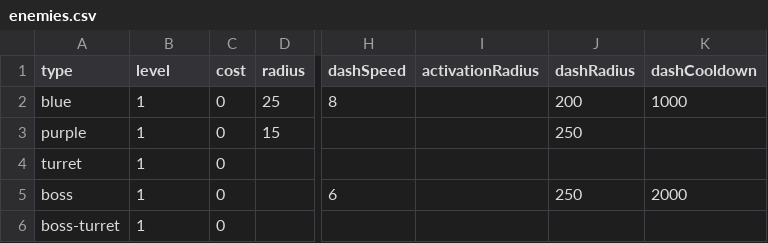
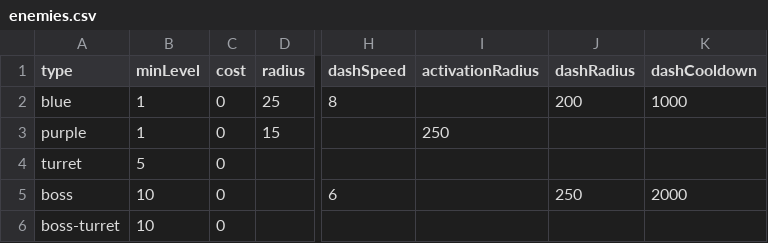
Before and after one commit to Heromachine/Space-Game, a CSV file: enemies.csv, drawn as a sheet; only a part is shown, gaps mark what is left out; the diff names each change by its address in the sheet, - before the commit and + after, or states it on an @@ line.

```diff
--- a/enemies.csv
+++ b/enemies.csv
-B1: level
+B1: minLevel
-I3 (activationRadius): (empty)
+I3 (activationRadius): 250
-J3 (dashRadius): 250
+J3 (dashRadius): (empty)
-B4 (minLevel): 1
+B4 (minLevel): 5
-B5:B6 (minLevel): 1
+B5:B6 (minLevel): 10
```
Also changed, not shown: 1 other file.
